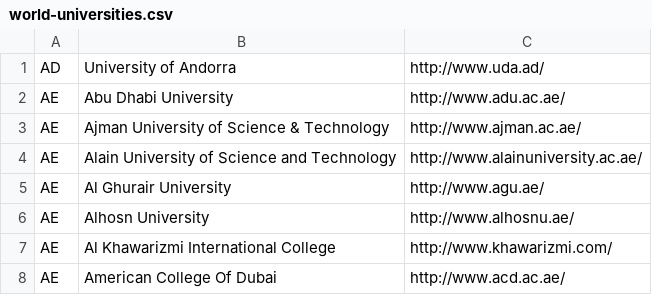
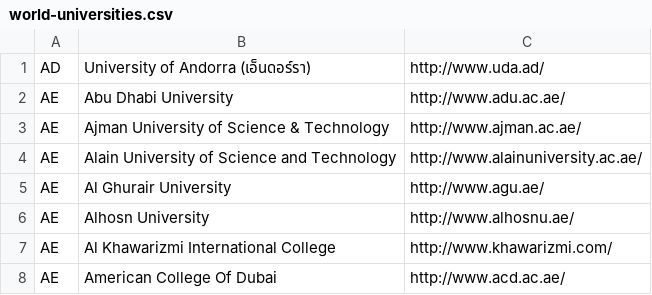
Before and after one commit to facgure/world-universities-csv, a CSV file: world-universities.csv, drawn as a sheet; only a part is shown.

Commit message:
Update world-universities.csv

```diff
--- a/world-universities.csv
+++ b/world-universities.csv
@@ -1,2 +1,2 @@
-AD,University of Andorra,http://www.uda.ad/
+AD,University of Andorra (เอ็นดอร์รา),http://www.uda.ad/
 AE,Abu Dhabi University,http://www.adu.ac.ae/
```
